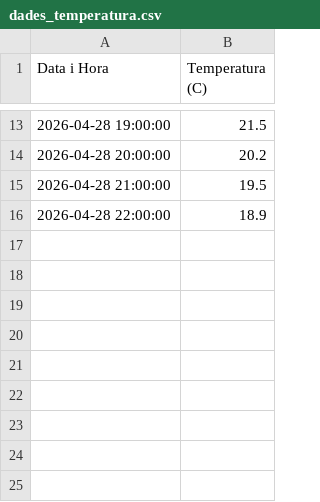
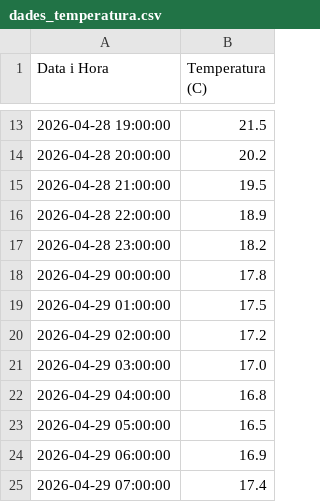
Before and after one commit to Mauri2810/Tasca-raspberry-pi, a CSV file: dades_temperatura.csv, drawn as a sheet; only a part is shown, gaps mark what is left out; the diff names each change by its address in the sheet, - before the commit and + after, or states it on an @@ line.

Commit message:
Add temperature data for April 29, 2026

```diff
--- a/dades_temperatura.csv
+++ b/dades_temperatura.csv
+row 17: 2026-04-28 23:00:00 | 18.2
+row 18: 2026-04-29 00:00:00 | 17.8
+row 19: 2026-04-29 01:00:00 | 17.5
+row 20: 2026-04-29 02:00:00 | 17.2
+row 21: 2026-04-29 03:00:00 | 17.0
+row 22: 2026-04-29 04:00:00 | 16.8
+row 23: 2026-04-29 05:00:00 | 16.5
+row 24: 2026-04-29 06:00:00 | 16.9
+row 25: 2026-04-29 07:00:00 | 17.4
```
